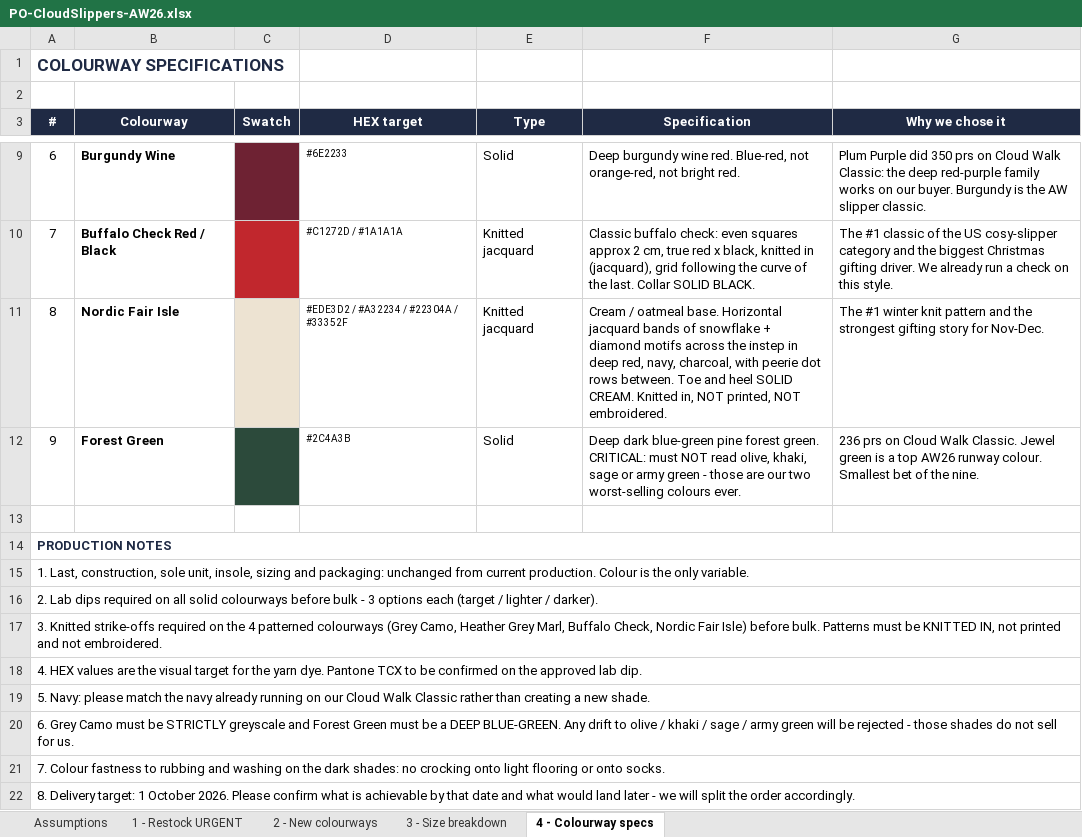
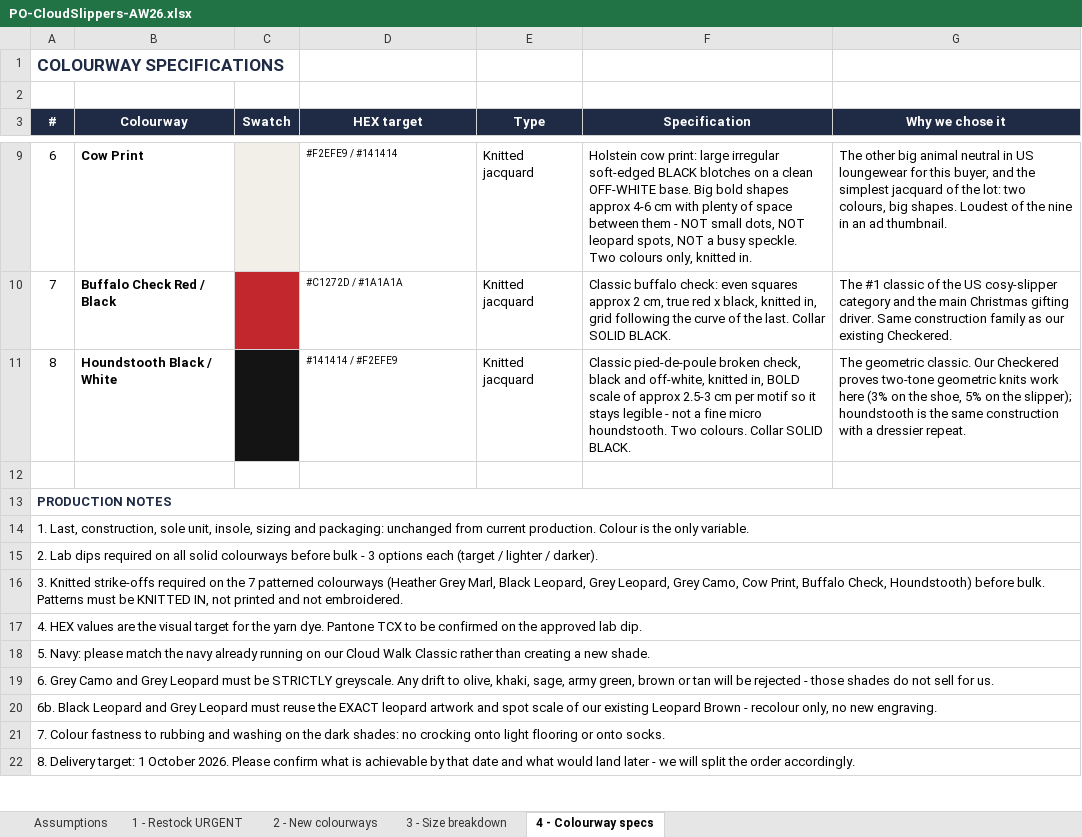
Before and after one commit to musculationnutritioncyber/brasdroitecom, an Excel workbook: aw26-cloud-slippers/PO-CloudSlippers-AW26.xlsx, sheet 4 - Colourway specs, drawn as a sheet; only a part is shown, gaps mark what is left out; values as stored, in another font and other column widths than the file's, no borders; removed rows and columns are numbered as before the commit, all else as after; the diff covers the shown part only; the diff names each change by its address in the sheet, - before the commit and + after, or states it on an @@ line.

```diff
--- a/aw26-cloud-slippers/PO-CloudSlippers-AW26.xlsx (sheet 4 - Colourway specs)
+++ b/aw26-cloud-slippers/PO-CloudSlippers-AW26.xlsx (sheet 4 - Colourway specs)
-B9 (Colourway): Burgundy Wine
+B9 (Colourway): Cow Print
-C9 fill: #6E2233
+C9 fill: #F2EFE9
-D9 (HEX target): #6E2233
+D9 (HEX target): #F2EFE9 / #141414
-E9 (Type): Solid
+E9 (Type): Knitted jacquard
-F9 (Specification): Deep burgundy wine red. Blue-red, not orange-red, not bright red.
+F9 (Specification): Holstein cow print: large irregular soft-edged BLACK blotches on a clean OFF-WHITE base. Big bold shapes approx 4-6 cm with plenty of space between them - NOT small dots, NOT leopard spots, NOT a busy speckle. Two colours only, knitted in.
-G9 (Why we chose it): Plum Purple did 350 prs on Cloud Walk Classic: the deep red-purple family works on our buyer. Burgundy is the AW slipper classic.
+G9 (Why we chose it): The other big animal neutral in US loungewear for this buyer, and the simplest jacquard of the lot: two colours, big shapes. Loudest of the nine in an ad thumbnail.
-F10 (Specification): …black, knitted in (jacquard), grid following…
+F10 (Specification): …black, knitted in, grid following…
-G10 (Why we chose it): …and the biggest Christmas gifting driver. We already run a check on this style.
+G10 (Why we chose it): …and the main Christmas gifting driver. Same construction family as our existing Checkered.
-B11 (Colourway): Nordic Fair Isle
+B11 (Colourway): Houndstooth Black / White
-C11 fill: #EDE3D2
+C11 fill: #141414
-D11 (HEX target): #EDE3D2 / #A32234 / #22304A / #33352F
+D11 (HEX target): #141414 / #F2EFE9
-F11 (Specification): Cream / oatmeal base. Horizontal jacquard bands of snowflake + diamond motifs across the instep in deep red, navy, charcoal, with peerie dot rows between. Toe and heel SOLID CREAM. Knitted in, NOT printed, NOT embroidered.
+F11 (Specification): Classic pied-de-poule broken check, black and off-white, knitted in, BOLD scale of approx 2.5-3 cm per motif so it stays legible - not a fine micro houndstooth. Two colours. Collar SOLID BLACK.
-G11 (Why we chose it): The #1 winter knit pattern and the strongest gifting story for Nov-Dec.
+G11 (Why we chose it): The geometric classic. Our Checkered proves two-tone geometric knits work here (3% on the shoe, 5% on the slipper); houndstooth is the same construction with a dressier repeat.
-row 12: 9 | Forest Green |  | #2C4A3B | Solid | Deep dark blue-green pine forest green. CRITICAL: must NOT read olive, khaki, sage or army green - those are our two worst-selling colours ever. | 236 prs on Cloud Walk Classic. Jewel green is a top AW26 runway colour. Smallest bet of the nine.
-A16 (#): …on the 4 patterned colourways (Grey Camo, Heather Grey Marl, Buffalo Check, Nordic Fair Isle) before bulk.…
+A16 (#): …on the 7 patterned colourways (Heather Grey Marl, Black Leopard, Grey Leopard, Grey Camo, Cow Print, Buffalo Check, Houndstooth) before bulk.…
-A19 (#): …Grey Camo must be STRICTLY greyscale and Forest Green must be a DEEP BLUE-GREEN. Any drift to olive / khaki / sage / army green will be…
+A19 (#): …Grey Camo and Grey Leopard must be STRICTLY greyscale. Any drift to olive, khaki, sage, army green, brown or tan will be…
+row 20: 6b. Black Leopard and Grey Leopard must reuse the EXACT leopard artwork and spot scale of our existing Leopard Brown - recolour only, no new engraving.
```
Also changed, not shown: 23 edited cells and cell formats elsewhere in this sheet, sheet 2 - New colourways, sheet 3 - Size breakdown, sheet Assumptions, 3 other files.
